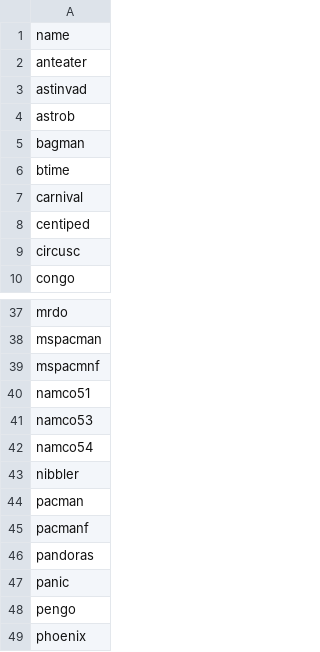
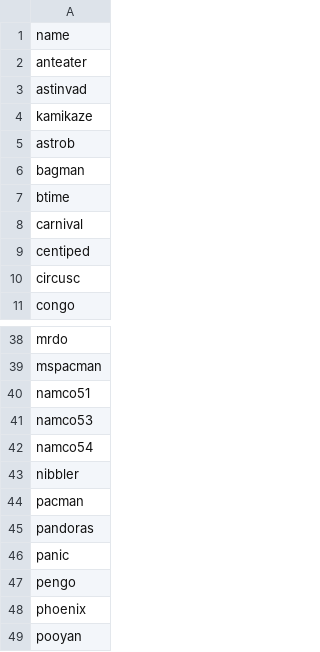
Before and after one commit to cosmo0/arcade-manager-data, a CSV file: csv/all-killer-no-filler/classics-vertical.csv, drawn as a sheet; only a part is shown, gaps mark what is left out; the shorter side is filled out with more unchanged rows.

```diff
--- a/csv/all-killer-no-filler/classics-vertical.csv
+++ b/csv/all-killer-no-filler/classics-vertical.csv
@@ -3,2 +3,3 @@ anteater;
 astinvad;
+kamikaze;
 astrob;
@@ -38,3 +39,2 @@ mrdo;
 mspacman;
-mspacmnf;
 namco51;
@@ -44,3 +44,2 @@ nibbler;
 pacman;
-pacmanf;
 pandoras;
```
Also changed, not shown: csv/all-killer-no-filler/beat-hack.csv, csv/all-killer-no-filler/fighting.csv, 2 other files.
